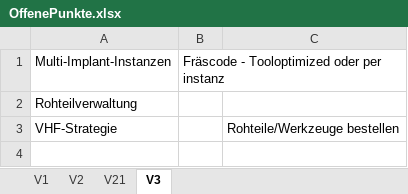
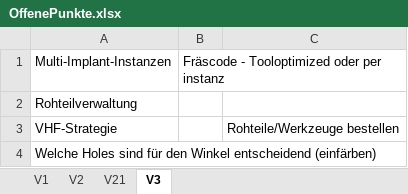
Before and after one commit to nkcads/kls-one-mill, an Excel workbook: OffenePunkte.xlsx, sheet V3, drawn as a sheet; values as stored, in another font and other column widths than the file's, no borders; the diff names each change by its address in the sheet, - before the commit and + after, or states it on an @@ line.

```diff
--- a/OffenePunkte.xlsx (sheet V3)
+++ b/OffenePunkte.xlsx (sheet V3)
+row 4: Welche Holes sind für den Winkel entscheidend (einfärben)
```
Also changed, not shown: sheet V21, 2 other files.
